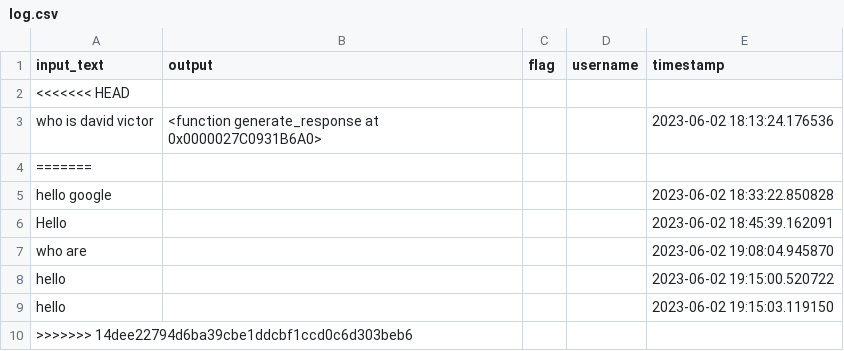
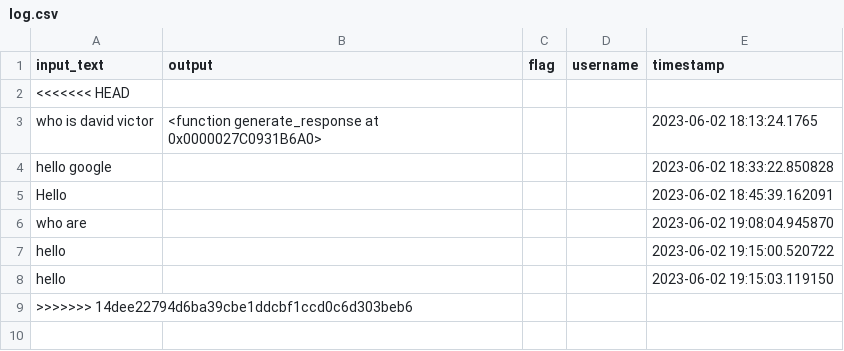
Before and after one commit to Vishwaa-Idiosyncrat/Id1110-F15, a CSV file: flagged/log.csv, drawn as a sheet.

Commit message:
update hello9.py

```diff
--- a/flagged/log.csv
+++ b/flagged/log.csv
@@ -2,4 +2,3 @@ input_text,output,flag,username,timestamp
 <<<<<<< HEAD
-who is david victor,<function generate_response at 0x0000027C0931B6A0>,,,2023-06-02 18:13:24.176536
-=======
+who is david victor,<function generate_response at 0x0000027C0931B6A0>,,,2023-06-02 18:13:24.1765
 hello google,,,,2023-06-02 18:33:22.850828
```
